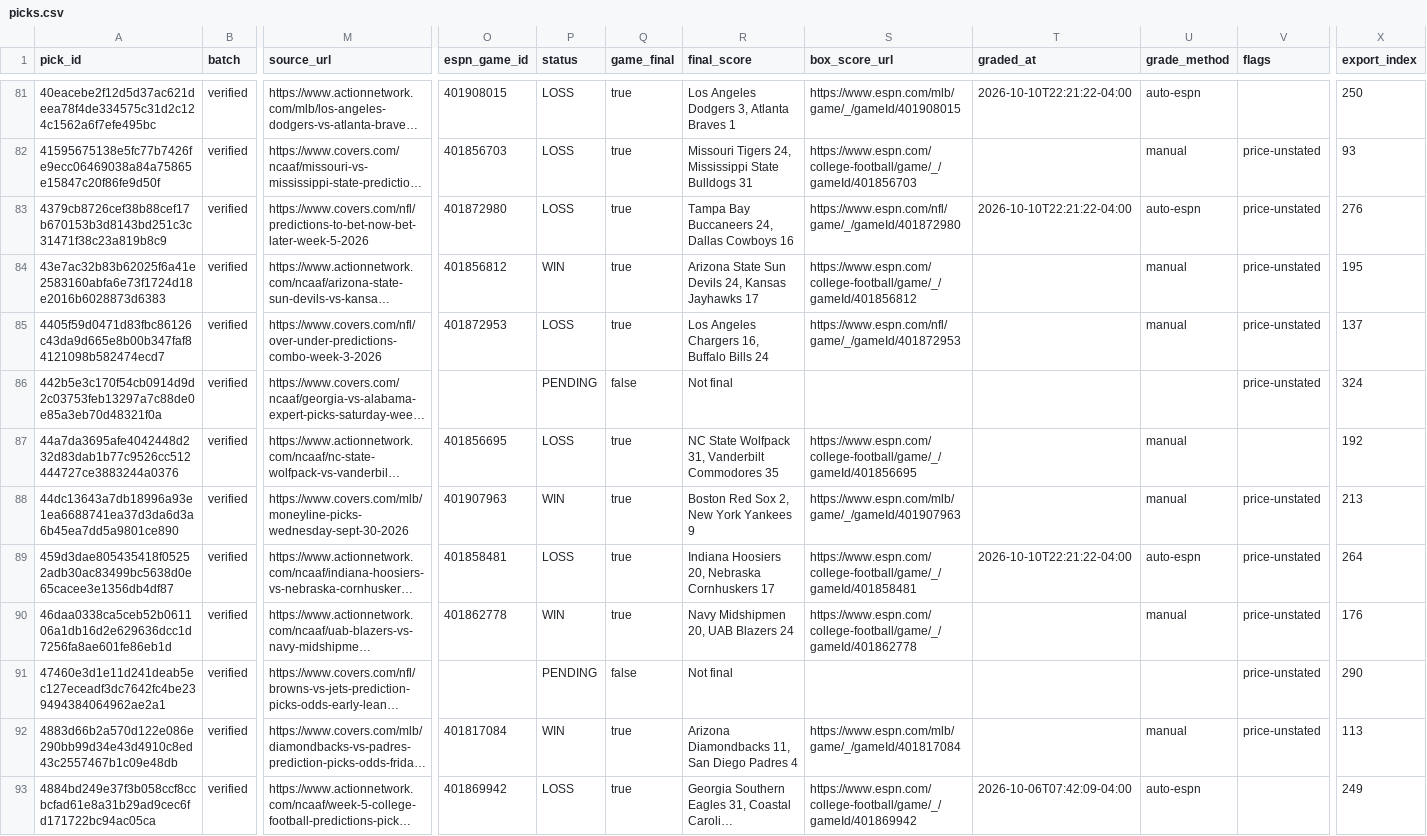
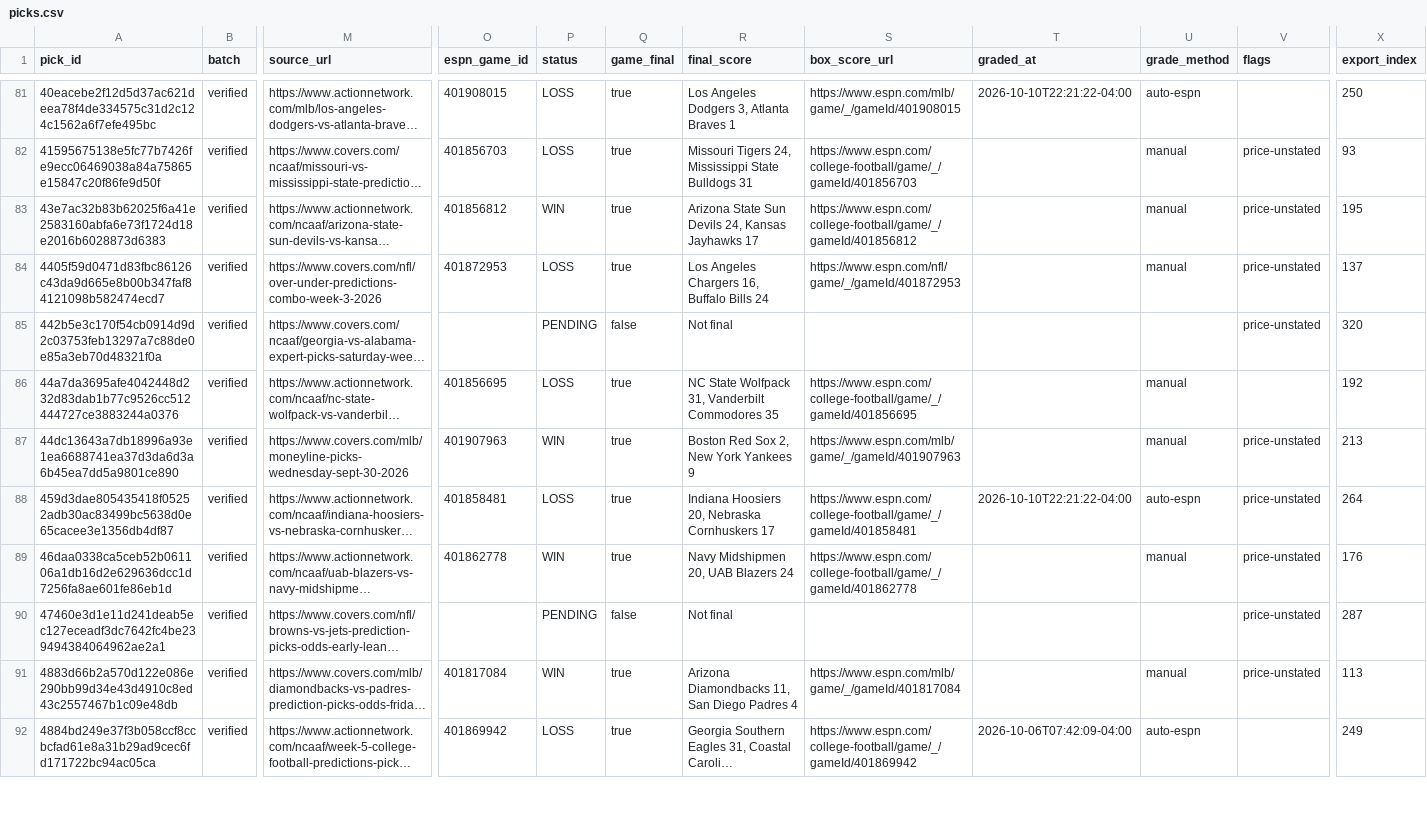
Before and after one commit to mclark-web/Charoof, a CSV file: data/picks/picks.csv, drawn as a sheet; only a part is shown, gaps mark what is left out; long unchanged cells end in …; removed rows and columns are numbered as before the commit, all else as after; rows hold the shown columns only; the diff covers the shown part only; the diff names each change by its address in the sheet, - before the commit and + after, or states it on an @@ line.

```diff
--- a/data/picks/picks.csv
+++ b/data/picks/picks.csv
-row 83: 4379cb8726cef38b88cef17b670153b3d8143bd251c3c31471f38c23a819b8c9 | verified | https://www.covers.com/nfl/predictions-to-bet-now-bet-later-week-5-2026 | 401872980 | LOSS | true | Tampa Bay Buccaneers 24, Dallas Cowboys 16 | https://www.espn.com/nfl/game/_/gameId/401872980 | 2026-10-10T22:21:22-04:00 | auto-espn | price-unstated | 276
-X85 (export_index): 324
+X85 (export_index): 320
-X90 (export_index): 290
+X90 (export_index): 287
```
Also changed, not shown: 3 removed rows and 61 edited cells elsewhere in this file, 10 other files.
